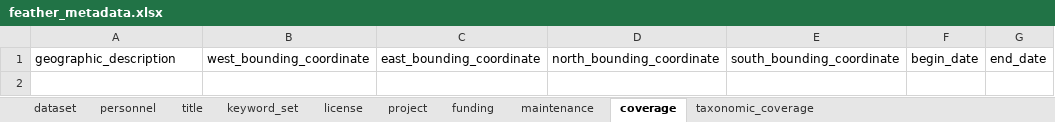
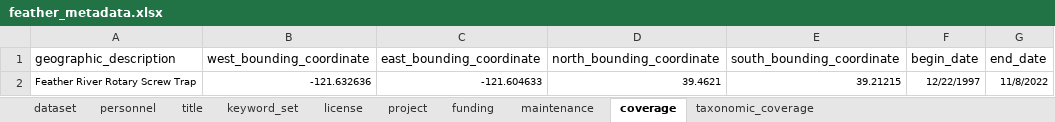
Before and after one commit to SRJPE/jpe-feather-edi, an Excel workbook: data-raw/metadata/feather_metadata.xlsx, sheet coverage, drawn as a sheet; values as stored, in another font and other column widths than the file's, no borders; the diff names each change by its address in the sheet, - before the commit and + after, or states it on an @@ line.

```diff
--- a/data-raw/metadata/feather_metadata.xlsx (sheet coverage)
+++ b/data-raw/metadata/feather_metadata.xlsx (sheet coverage)
+row 2: Feather River Rotary Screw Trap | -121.632636 | -121.604633 | 39.4621 | 39.21215 | 12/22/1997 | 11/8/2022
```
Also changed, not shown: sheet personnel, sheet project, sheet dataset, sheet taxonomic_coverage, data-raw/metadata/feather_catch_metadata.xlsx, data-raw/metadata/feather_recapture_metadata.xlsx, 3 other files.
